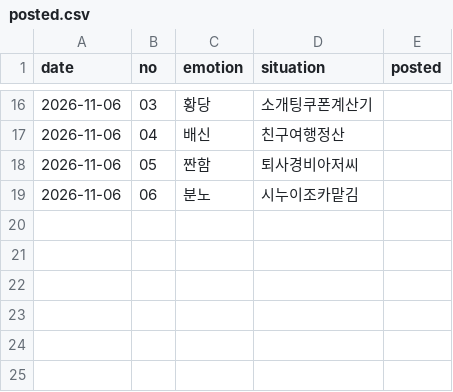
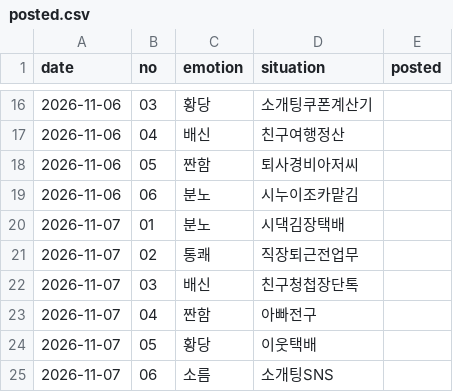
Before and after one commit to helperpanda/agent-hq, a CSV file: divisions/x/posted.csv, drawn as a sheet; only a part is shown, gaps mark what is left out; the diff names each change by its address in the sheet, - before the commit and + after, or states it on an @@ line.

```diff
--- a/divisions/x/posted.csv
+++ b/divisions/x/posted.csv
+row 20: 2026-11-07 | 01 | 분노 | 시댁김장택배
+row 21: 2026-11-07 | 02 | 통쾌 | 직장퇴근전업무
+row 22: 2026-11-07 | 03 | 배신 | 친구청첩장단톡
+row 23: 2026-11-07 | 04 | 짠함 | 아빠전구
+row 24: 2026-11-07 | 05 | 황당 | 이웃택배
+row 25: 2026-11-07 | 06 | 소름 | 소개팅SNS
```
Also changed, not shown: 3 other files.
